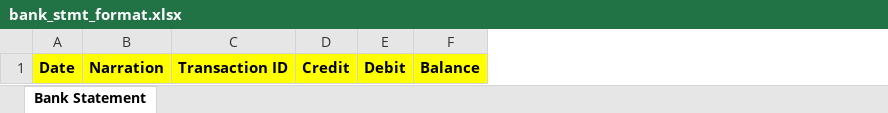
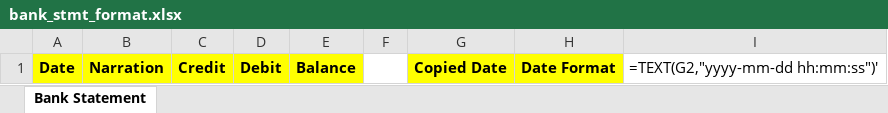
Before and after one commit to FeatherTechnology/Cauvery, an Excel workbook: uploads/excel_format/bank_stmt_format.xlsx, sheet Bank Statement, drawn as a sheet; values as stored, in another font and other column widths than the file's, no borders; removed rows and columns are numbered as before the commit, all else as after; the diff names each change by its address in the sheet, - before the commit and + after, or states it on an @@ line.

```diff
--- a/uploads/excel_format/bank_stmt_format.xlsx (sheet Bank Statement)
+++ b/uploads/excel_format/bank_stmt_format.xlsx (sheet Bank Statement)
-column C, row 1: Transaction ID
+column F, empty
+column G, row 1: Copied Date
+column H, row 1: Date Format
+column I, row 1: =TEXT(G2,"yyyy-mm-dd hh:mm:ss")'
```
Also changed, not shown: 22 other files.
